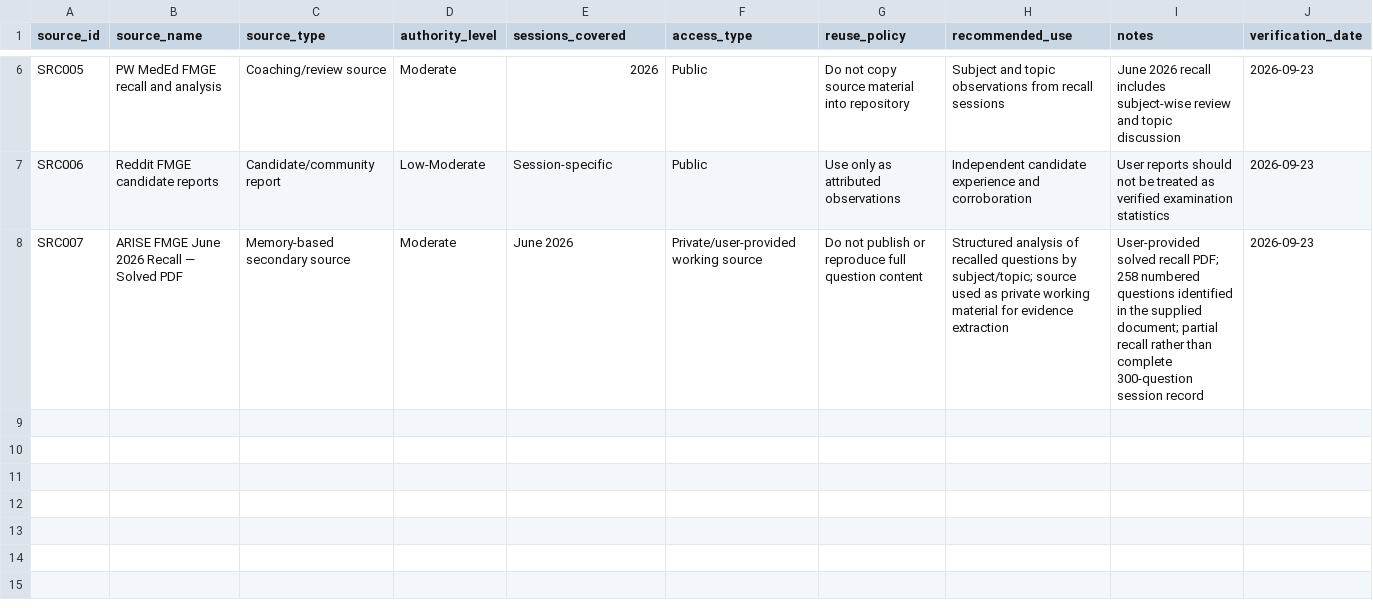
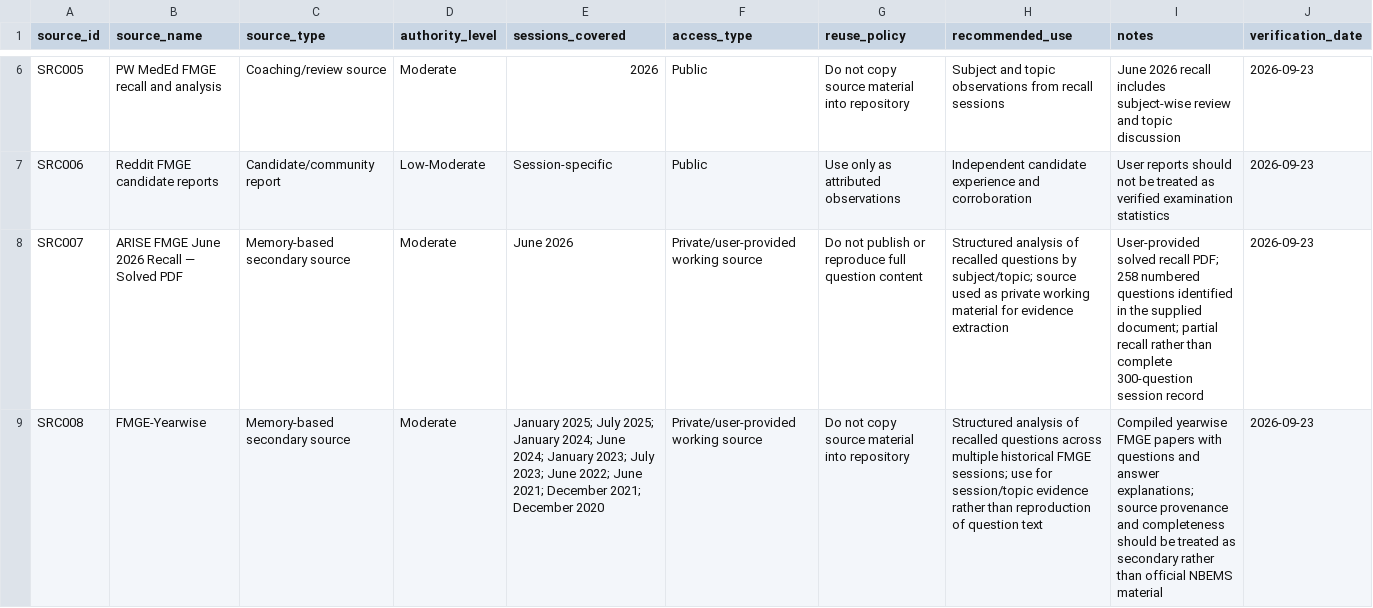
Before and after one commit to Doctordanish/fmge-open-guide, a CSV file: data/fmge-sources.csv, drawn as a sheet; only a part is shown, gaps mark what is left out; the diff names each change by its address in the sheet, - before the commit and + after, or states it on an @@ line.

Commit message:
Update fmge-sources.csv

```diff
--- a/data/fmge-sources.csv
+++ b/data/fmge-sources.csv
+row 9: SRC008 | FMGE-Yearwise | Memory-based secondary source | Moderate | January 2025; July 2025; January 2024; June 2024; January 2023; July 2023; June 2022; June 2021; December 2021; December 2020 | Private/user-provided working source | Do not copy source material into repository | Structured analysis of recalled questions across multiple historical FMGE sessions; use for session/topic evidence rather than reproduction of question text | Compiled yearwise FMGE papers with questions and answer explanations; source provenance and completeness should be treated as secondary rather than official NBEMS material | 2026-09-23
```
